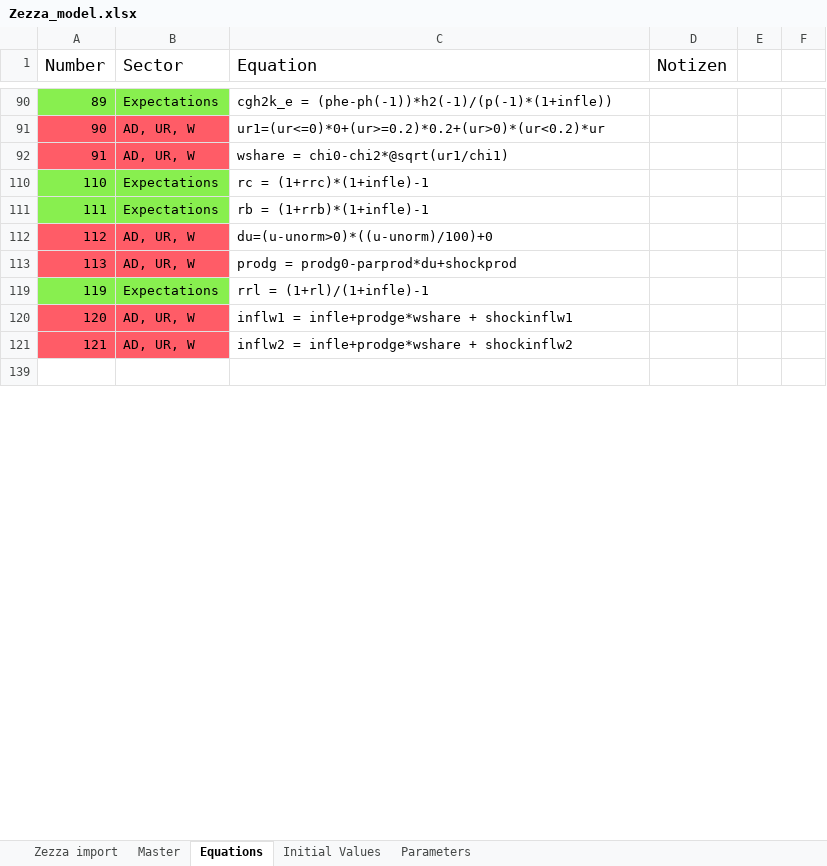
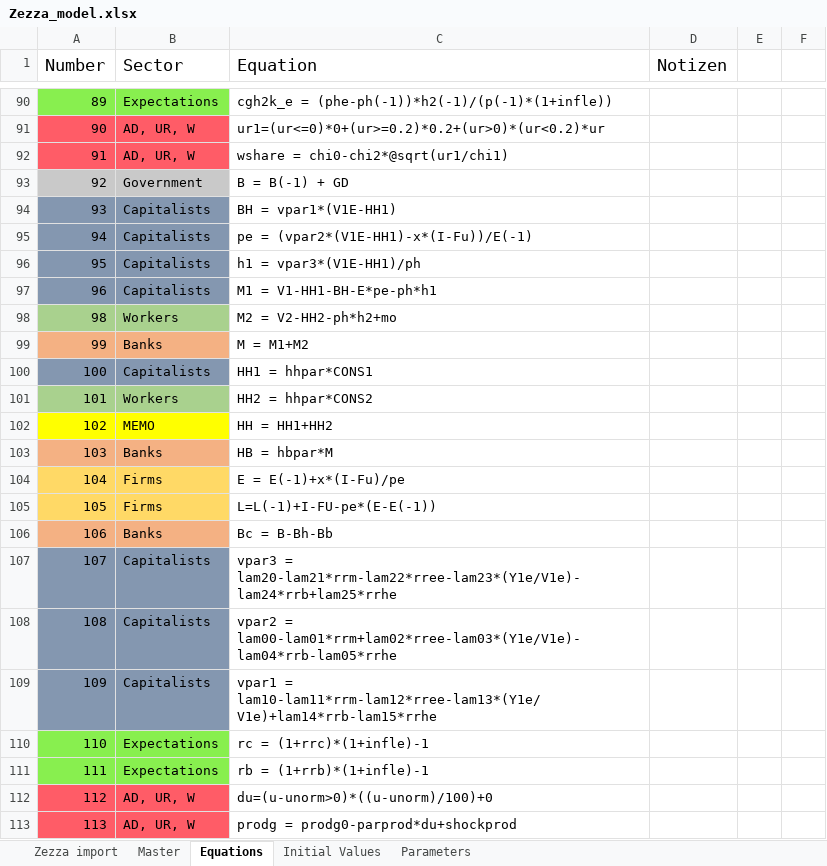
Before and after one commit to Codo-der-Dritte/masterarbeit, an Excel workbook: resources/Zezza_model.xlsx, sheet Equations, drawn as a sheet; only a part is shown, gaps mark what is left out; the shorter side is filled out with more unchanged rows; values as stored, in another font and other column widths than the file's, no borders; table styles not drawn; the diff covers the shown part only; the diff names each change by its address in the sheet, - before the commit and + after, or states it on an @@ line.

```diff
--- a/resources/Zezza_model.xlsx (sheet Equations)
+++ b/resources/Zezza_model.xlsx (sheet Equations)
@@ row 93 unhidden: 92 | Government | B = B(-1) + GD @@
@@ row 94 unhidden: 93 | Capitalists | BH = vpar1*(V1E-HH1) @@
@@ row 95 unhidden: 94 | Capitalists | pe = (vpar2*(V1E-HH1)-x*(I-Fu))/E(-1) @@
@@ row 96 unhidden: 95 | Capitalists | h1 = vpar3*(V1E-HH1)/ph @@
@@ row 97 unhidden: 96 | Capitalists | M1 = V1-HH1-BH-E*pe-ph*h1 @@
@@ row 98 unhidden: 98 | Workers | M2 = V2-HH2-ph*h2+mo @@
@@ row 99 unhidden: 99 | Banks | M = M1+M2 @@
@@ row 100 unhidden: 100 | Capitalists | HH1 = hhpar*CONS1 @@
@@ row 101 unhidden: 101 | Workers | HH2 = hhpar*CONS2 @@
@@ row 102 unhidden: 102 | MEMO | HH = HH1+HH2 @@
@@ row 103 unhidden: 103 | Banks | HB = hbpar*M @@
@@ row 104 unhidden: 104 | Firms | E = E(-1)+x*(I-Fu)/pe @@
@@ row 105 unhidden: 105 | Firms | L=L(-1)+I-FU-pe*(E-E(-1)) @@
@@ row 106 unhidden: 106 | Banks | Bc = B-Bh-Bb @@
@@ row 107 unhidden: 107 | Capitalists | vpar3 = lam20-lam21*rrm-lam22*rree-lam23*(Y1e/V1e)-lam24*rrb+lam25*rrhe @@
@@ row 108 unhidden: 108 | Capitalists | vpar2 = lam00-lam01*rrm+lam02*rree-lam03*(Y1e/V1e)-lam04*rrb-lam05*rrhe @@
@@ row 109 unhidden: 109 | Capitalists | vpar1 = lam10-lam11*rrm-lam12*rree-lam13*(Y1e/V1e)+lam14*rrb-lam15*rrhe @@
```
Also changed, not shown: 74 hidden or unhidden rows elsewhere in this sheet, resources/parameter_liste.xlsx, 3 other files.
